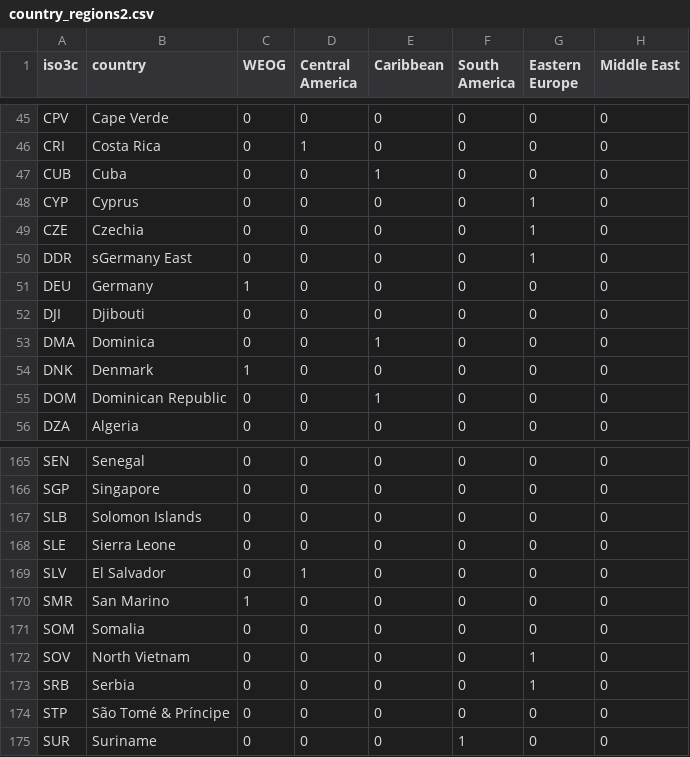
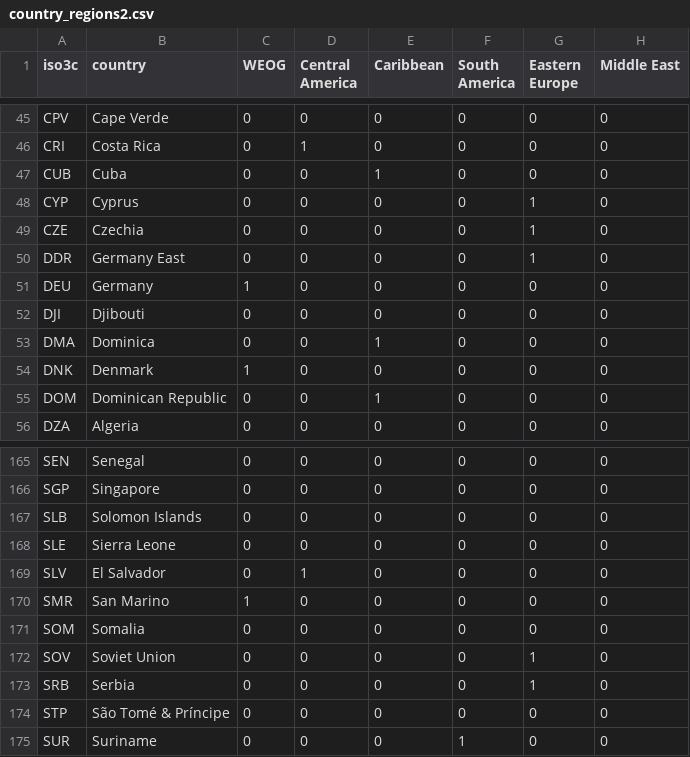
Before and after one commit to tdballesteros/conflict-relapse, a CSV file: Data files/Formatted data files/country_regions2.csv, drawn as a sheet; only a part is shown, gaps mark what is left out; the diff names each change by its address in the sheet, - before the commit and + after, or states it on an @@ line.

```diff
--- a/Data files/Formatted data files/country_regions2.csv
+++ b/Data files/Formatted data files/country_regions2.csv
-B50 (country): sGermany East
+B50 (country): Germany East
-B172 (country): North Vietnam
+B172 (country): Soviet Union
```
Also changed, not shown: Data files/Formatted data files/country_regions1.csv, Data files/Formatted data files/country_regions3.csv, 3 other files.
